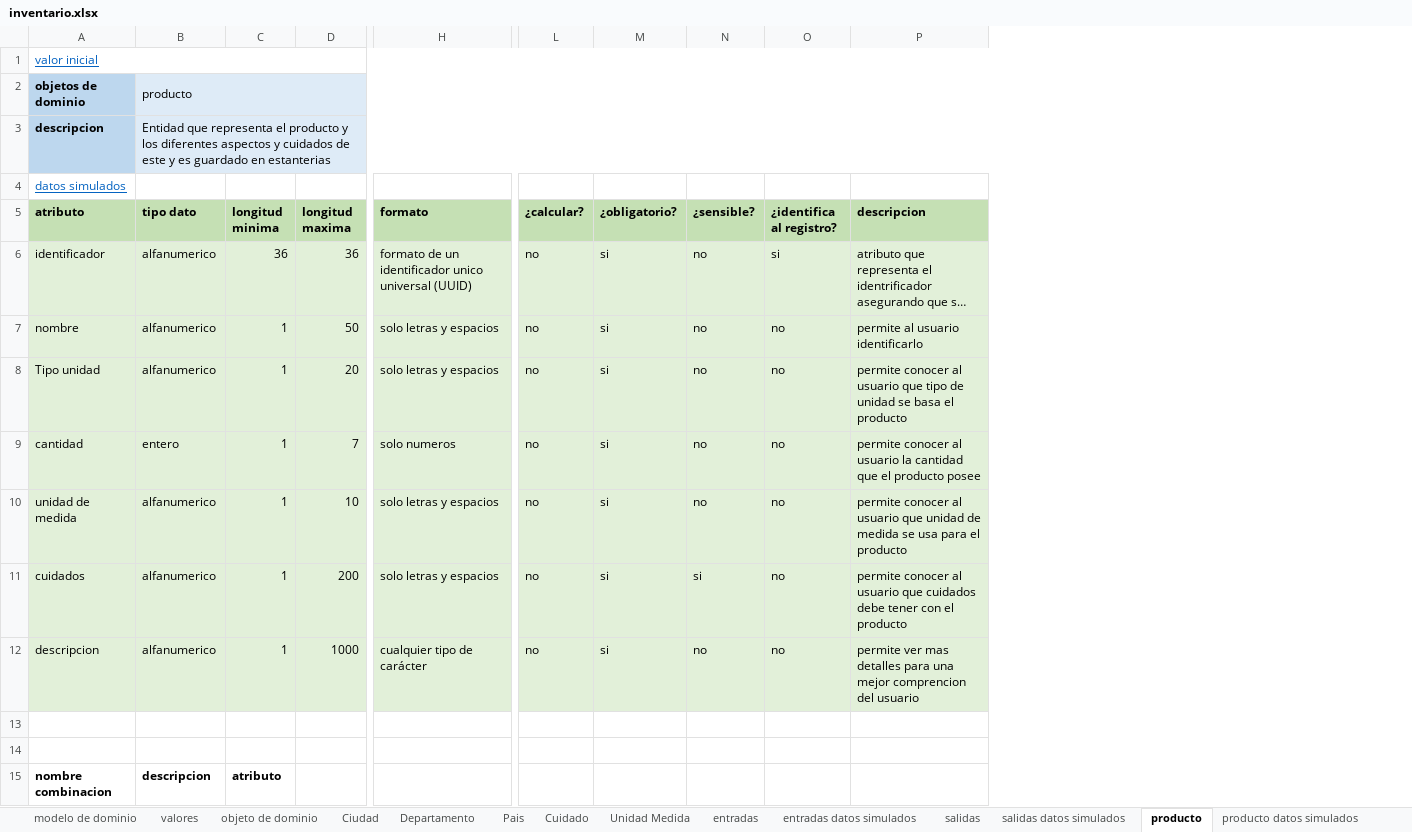
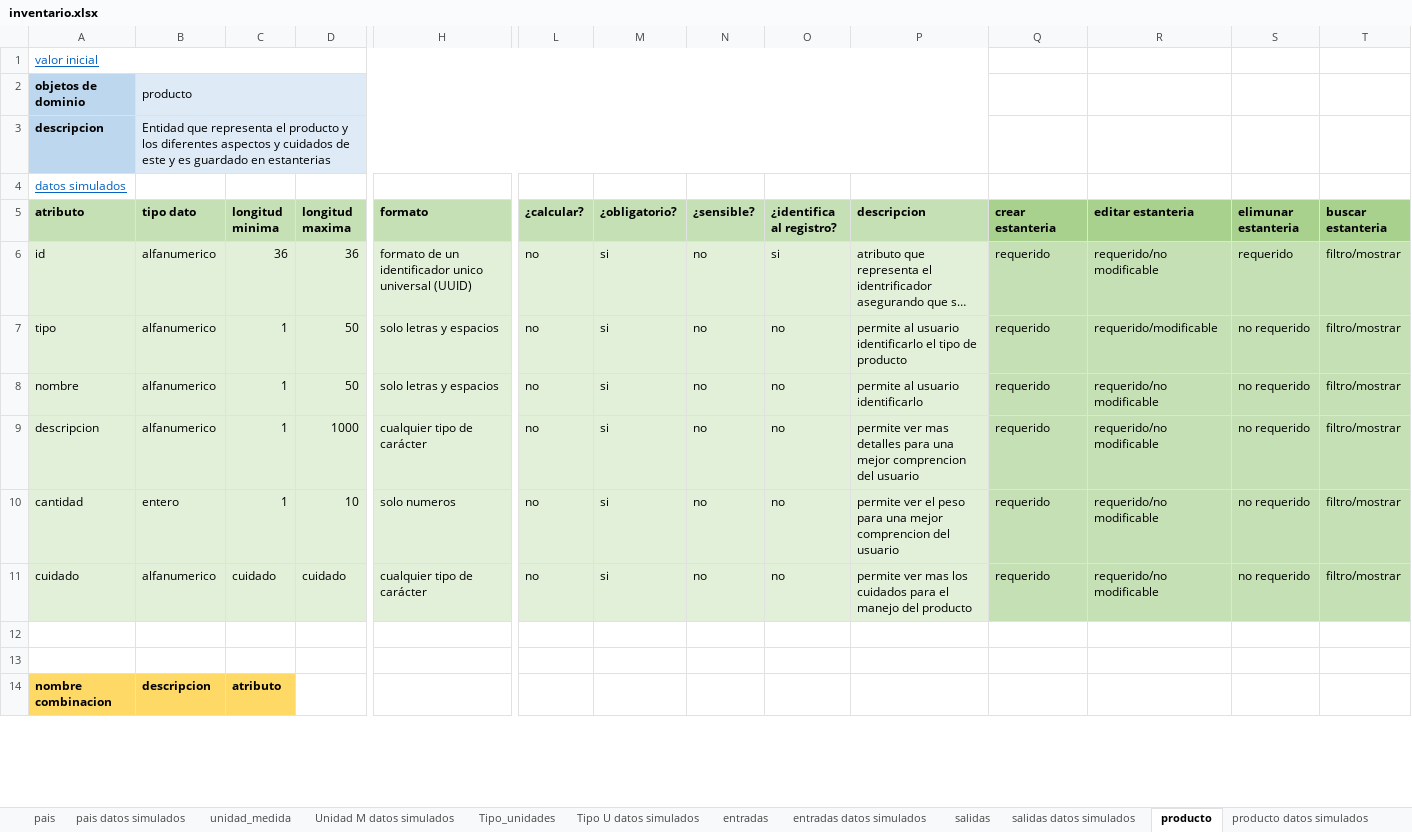
Before and after one commit to DOOPan2022/Presupuesto, an Excel workbook: Extraclase/Modelo de dominio/inventario.xlsx, sheet producto, drawn as a sheet; only a part is shown, gaps mark what is left out; long unchanged cells end in …; values as stored, in another font and other column widths than the file's, no borders; removed rows and columns are numbered as before the commit, all else as after; rows hold the shown columns only; the diff covers the shown part only; the diff names each change by its address in the sheet, - before the commit and + after, or states it on an @@ line.

```diff
--- a/Extraclase/Modelo de dominio/inventario.xlsx (sheet producto)
+++ b/Extraclase/Modelo de dominio/inventario.xlsx (sheet producto)
-sheet tab: Unidad Medida
+sheet tab: Tipo_unidades
-sheet tab: Ciudad
-sheet tab: Departamento
-sheet tab: Pais
-sheet tab: Cuidado
+sheet tab: pais
+sheet tab: pais datos simulados
+sheet tab: unidad_medida
+sheet tab: Unidad M datos simulados
+column Q (crear estanteria), row 6: requerido; rows 8-9: requerido | requerido
+column R (editar estanteria), row 6: requerido/no modificable; rows 8-9: requerido/no modificable | requerido/no modificable
+column S (elimunar estanteria), row 6: requerido; rows 8-9: no requerido | no requerido
+column T (buscar estanteria), row 6: filtro/mostrar; rows 8-9: filtro/mostrar | filtro/mostrar
-A6 (atributo): identificador
+A6 (atributo): id
+row 7: tipo | alfanumerico | 1 | 50 | solo letras y espacios | no | si | no | no | permite al usuario identificarlo el tipo de producto | requerido | requerido/modificable | no requerido | filtro/mostrar
-row 8: Tipo unidad | alfanumerico | 1 | 20 | solo letras y espacios | no | si | no | no | permite conocer al usuario que tipo de unidad se basa el producto
-row 9: cantidad | entero | 1 | 7 | solo numeros | no | si | no | no | permite conocer al usuario la cantidad que el producto posee
-row 10: unidad de medida | alfanumerico | 1 | 10 | solo letras y espacios | no | si | no | no | permite conocer al usuario que unidad de medida se usa para el producto
-row 11: cuidados | alfanumerico | 1 | 200 | solo letras y espacios | no | si | si | no | permite conocer al usuario que cuidados debe tener con el producto
+row 10: cantidad | entero | 1 | 10 | solo numeros | no | si | no | no | permite ver el peso para una mejor comprencion del usuario | requerido | requerido/no modificable | no requerido | filtro/mostrar
+row 11: cuidado | alfanumerico | cuidado | cuidado | cualquier tipo de carácter | no | si | no | no | permite ver mas los cuidados para el manejo del producto | requerido | requerido/no modificable | no requerido | filtro/mostrar
-A14:C14 fill: none
+A14:C14 fill: #FFD966
```
Also changed, not shown: 10 added rows, 6 edited cells, cell formats and merged cells elsewhere in this sheet, sheet pedido, sheet Tipo_unidades, sheet estanteria, sheet seccion, sheet entradas, sheet proveedor, 12 more sheets, other sheet tabs, formulas that keep their value, 1 other file.
